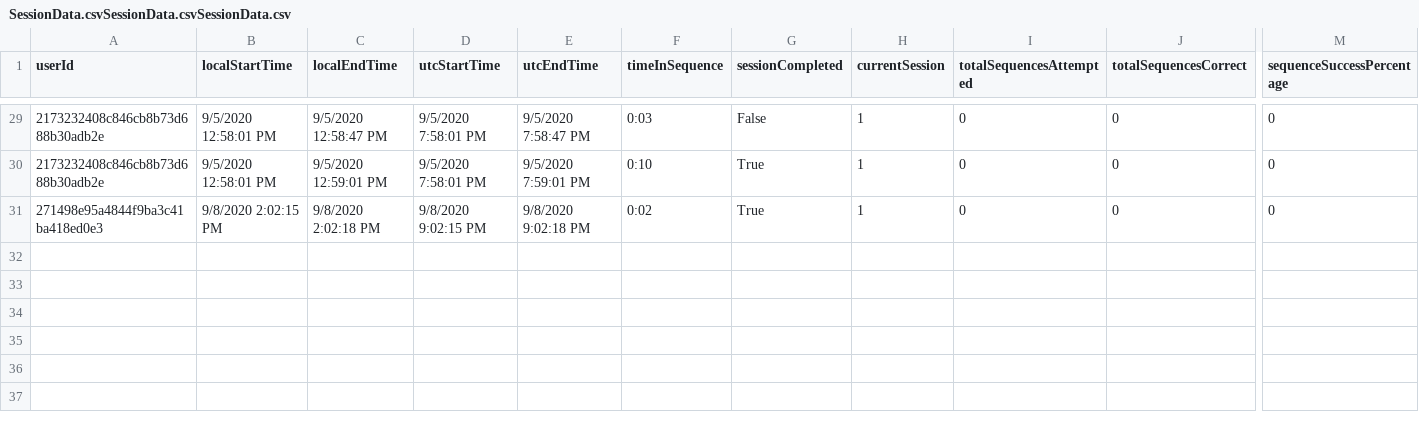
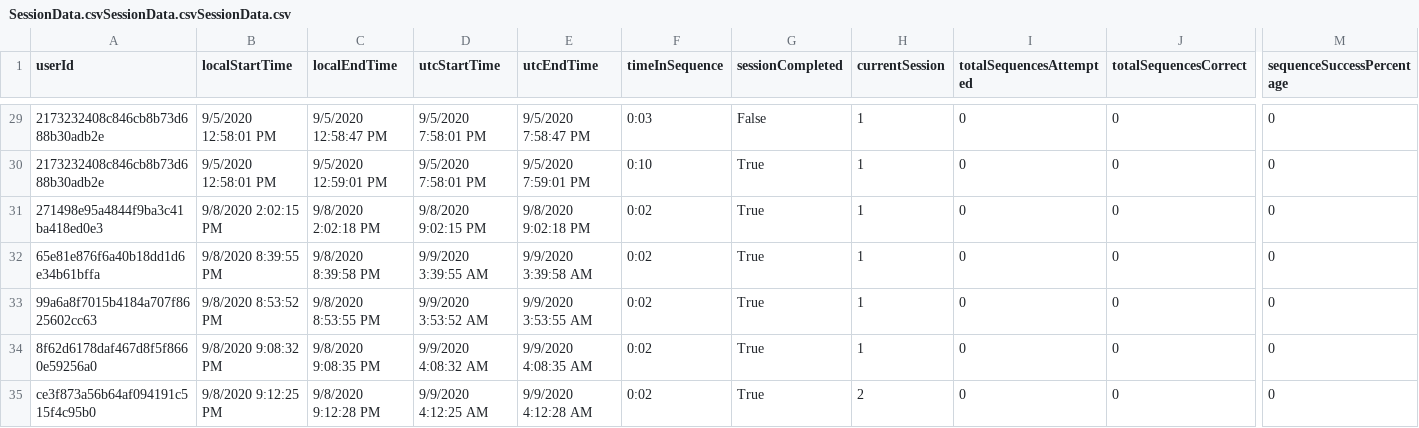
Before and after one commit to ReGame-VR/ReGame-Cognitive-Project, a CSV file: ReGameCognitive/Assets/Resources/SessionData.csvSessionData.csvSessionData.csv, drawn as a sheet; only a part is shown, gaps mark what is left out; rows hold the shown columns only; the diff names each change by its address in the sheet, - before the commit and + after, or states it on an @@ line.

```diff
--- a/ReGameCognitive/Assets/Resources/SessionData.csvSessionData.csvSessionData.csv
+++ b/ReGameCognitive/Assets/Resources/SessionData.csvSessionData.csvSessionData.csv
+row 32: 65e81e876f6a40b18dd1d6e34b61bffa | 9/8/2020 8:39:55 PM | 9/8/2020 8:39:58 PM | 9/9/2020 3:39:55 AM | 9/9/2020 3:39:58 AM | 0:02 | True | 1 | 0 | 0 | 0
+row 33: 99a6a8f7015b4184a707f8625602cc63 | 9/8/2020 8:53:52 PM | 9/8/2020 8:53:55 PM | 9/9/2020 3:53:52 AM | 9/9/2020 3:53:55 AM | 0:02 | True | 1 | 0 | 0 | 0
+row 34: 8f62d6178daf467d8f5f8660e59256a0 | 9/8/2020 9:08:32 PM | 9/8/2020 9:08:35 PM | 9/9/2020 4:08:32 AM | 9/9/2020 4:08:35 AM | 0:02 | True | 1 | 0 | 0 | 0
+row 35: ce3f873a56b64af094191c515f4c95b0 | 9/8/2020 9:12:25 PM | 9/8/2020 9:12:28 PM | 9/9/2020 4:12:25 AM | 9/9/2020 4:12:28 AM | 0:02 | True | 2 | 0 | 0 | 0
```
Also changed, not shown: ReGameCognitive/Assets/Resources/SessionData.csv, ReGameCognitive/Assets/Resources/SessionData.csvSessionData.csv, 47 other files.
